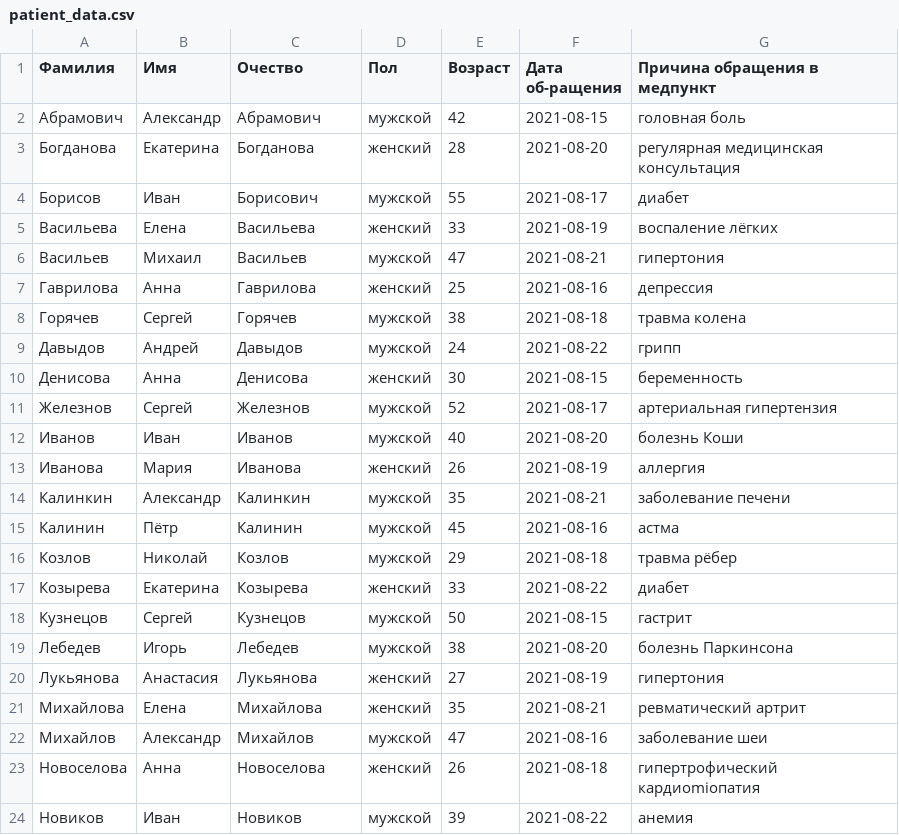
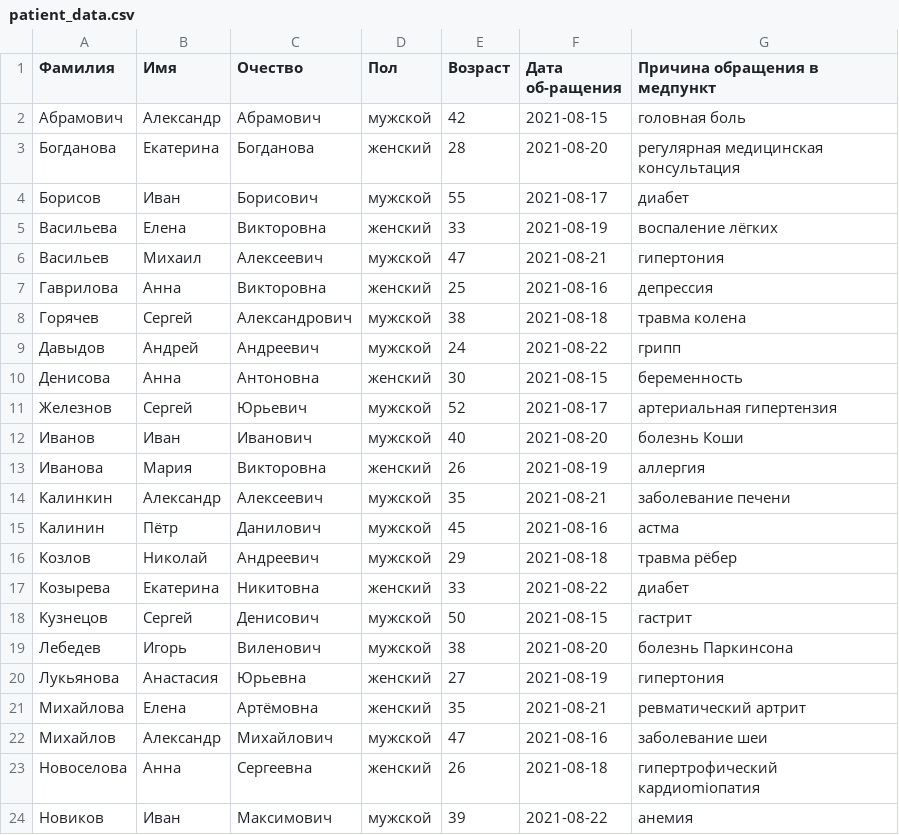
Before and after one commit to cushog74/dgty2024, a CSV file: medic/patient_data.csv, drawn as a sheet.

```diff
--- a/medic/patient_data.csv
+++ b/medic/patient_data.csv
@@ -4,21 +4,21 @@
 Борисов, Иван, Борисович, мужской, 55, 2021-08-17, диабет
-Васильева, Елена, Васильева, женский, 33, 2021-08-19, воспаление лёгких
-Васильев, Михаил, Васильев, мужской, 47, 2021-08-21, гипертония
-Гаврилова, Анна, Гаврилова, женский, 25, 2021-08-16, депрессия
-Горячев, Сергей, Горячев, мужской, 38, 2021-08-18, травма колена
-Давыдов, Андрей, Давыдов, мужской, 24, 2021-08-22, грипп
-Денисова, Анна, Денисова, женский, 30, 2021-08-15, беременность
-Железнов, Сергей, Железнов, мужской, 52, 2021-08-17, артериальная гипертензия
-Иванов, Иван, Иванов, мужской, 40, 2021-08-20, болезнь Коши
-Иванова, Мария, Иванова, женский, 26, 2021-08-19, аллергия
-Калинкин, Александр, Калинкин, мужской, 35, 2021-08-21, заболевание печени
-Калинин, Пётр, Калинин, мужской, 45, 2021-08-16, астма
-Козлов, Николай, Козлов, мужской, 29, 2021-08-18, травма рёбер
-Козырева, Екатерина, Козырева, женский, 33, 2021-08-22, диабет
-Кузнецов, Сергей, Кузнецов, мужской, 50, 2021-08-15, гастрит
-Лебедев, Игорь, Лебедев, мужской, 38, 2021-08-20, болезнь Паркинсона
-Лукьянова, Анастасия, Лукьянова, женский, 27, 2021-08-19, гипертония
-Михайлова, Елена, Михайлова, женский, 35, 2021-08-21, ревматический артрит
-Михайлов, Александр, Михайлов, мужской, 47, 2021-08-16, заболевание шеи
-Новоселова, Анна, Новоселова, женский, 26, 2021-08-18, гипертрофический кардиomiопатия
-Новиков, Иван, Новиков, мужской, 39, 2021-08-22, анемия
+Васильева, Елена, Викторовна, женский, 33, 2021-08-19, воспаление лёгких
+Васильев, Михаил, Алексеевич, мужской, 47, 2021-08-21, гипертония
+Гаврилова, Анна, Викторовна, женский, 25, 2021-08-16, депрессия
+Горячев, Сергей, Александрович, мужской, 38, 2021-08-18, травма колена
+Давыдов, Андрей, Андреевич, мужской, 24, 2021-08-22, грипп
+Денисова, Анна, Антоновна, женский, 30, 2021-08-15, беременность
+Железнов, Сергей, Юрьевич, мужской, 52, 2021-08-17, артериальная гипертензия
+Иванов, Иван, Иванович, мужской, 40, 2021-08-20, болезнь Коши
+Иванова, Мария, Викторовна, женский, 26, 2021-08-19, аллергия
+Калинкин, Александр, Алексеевич, мужской, 35, 2021-08-21, заболевание печени
+Калинин, Пётр, Данилович, мужской, 45, 2021-08-16, астма
+Козлов, Николай, Андреевич, мужской, 29, 2021-08-18, травма рёбер
+Козырева, Екатерина, Никитовна, женский, 33, 2021-08-22, диабет
+Кузнецов, Сергей, Денисович, мужской, 50, 2021-08-15, гастрит
+Лебедев, Игорь, Виленович, мужской, 38, 2021-08-20, болезнь Паркинсона
+Лукьянова, Анастасия, Юрьевна, женский, 27, 2021-08-19, гипертония
+Михайлова, Елена, Артёмовна, женский, 35, 2021-08-21, ревматический артрит
+Михайлов, Александр, Михайлович, мужской, 47, 2021-08-16, заболевание шеи
+Новоселова, Анна, Сергеевна, женский, 26, 2021-08-18, гипертрофический кардиomiопатия
+Новиков, Иван, Максимович, мужской, 39, 2021-08-22, анемия
```
